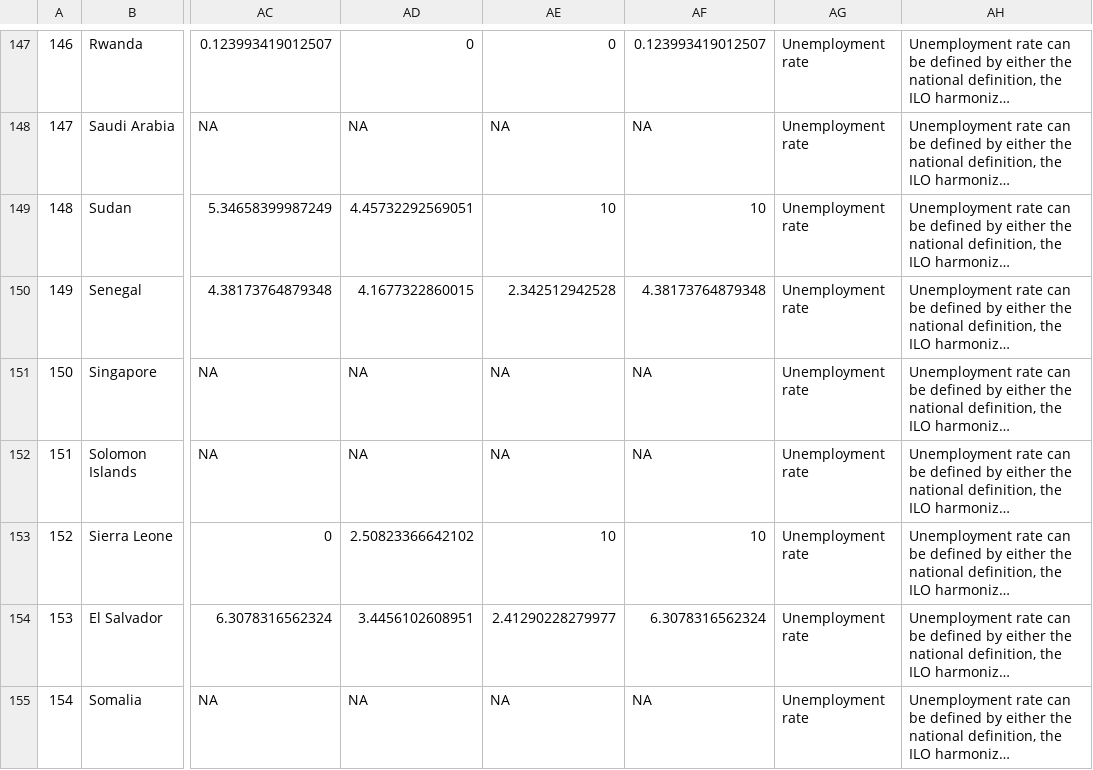
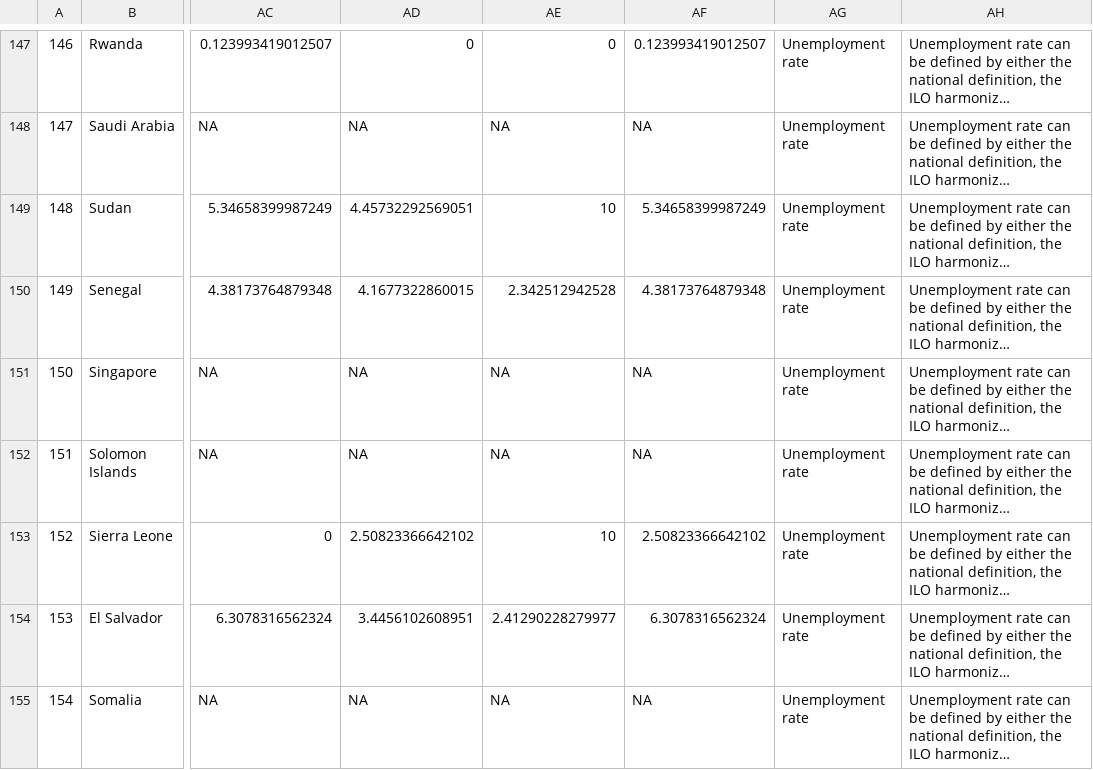
Before and after one commit to ljonestz/compoundriskdata, a CSV file: Risk_sheets/Socioeconomic_sheet.csv, drawn as a sheet; only a part is shown, gaps mark what is left out; long unchanged cells end in …; the diff covers the shown part only; the diff names each change by its address in the sheet, - before the commit and + after, or states it on an @@ line.

```diff
--- a/Risk_sheets/Socioeconomic_sheet.csv
+++ b/Risk_sheets/Socioeconomic_sheet.csv
-AF149: 10
+AF149: 5.34658399987249
-AF153: 10
+AF153: 2.50823366642102
```
Also changed, not shown: 21 edited cells elsewhere in this file, Indicator_dataset/gdaclistnormalised.csv, Risk_sheets/Compound_Risk_Flag_Sheets.csv, 8 other files.
